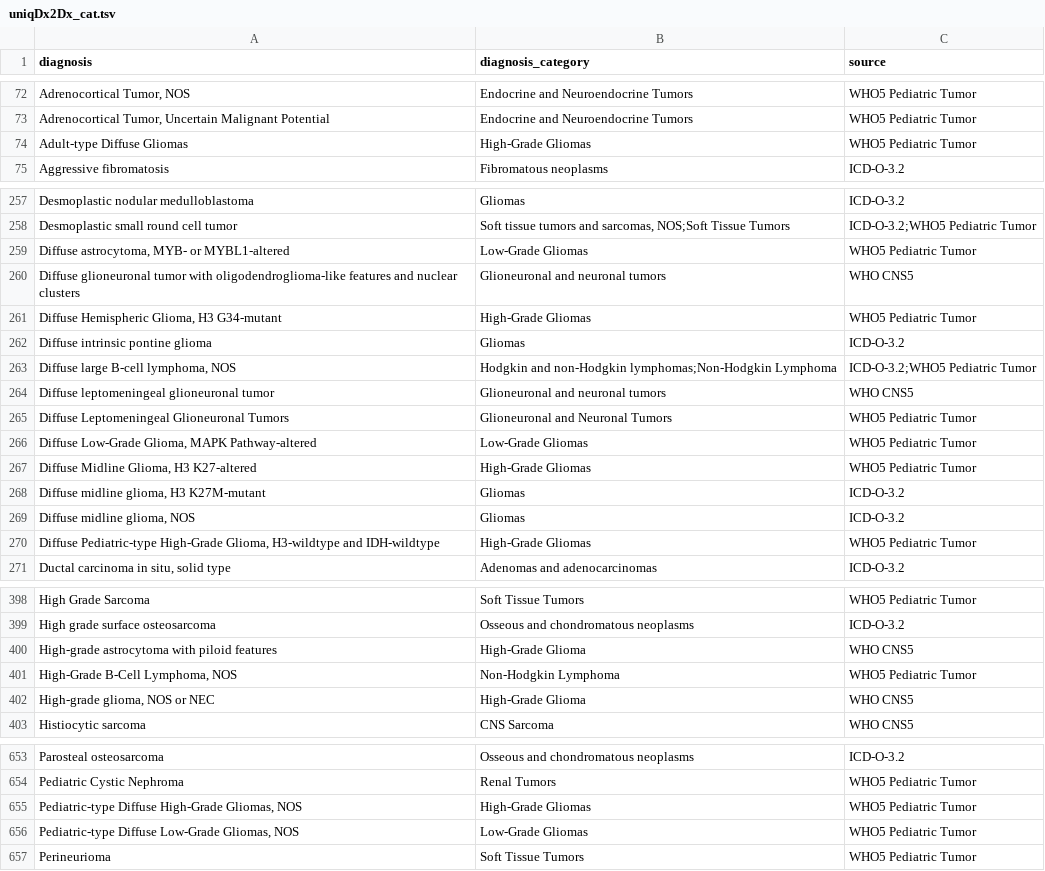
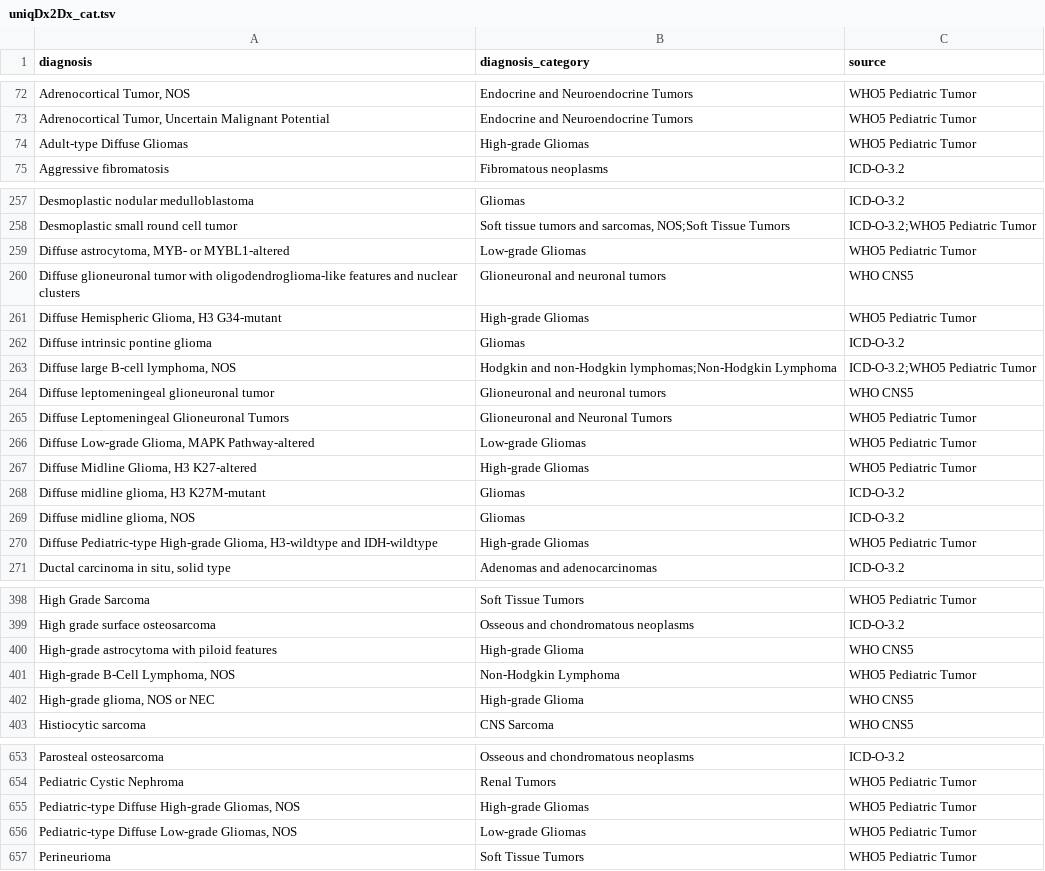
Before and after one commit to CBIIT/ChildhoodCancerDataInitiative-Prefect_Pipeline, a TSV file: docs/uniqDx2Dx_cat.tsv, drawn as a sheet; only a part is shown, gaps mark what is left out; the diff covers the shown part only.

Commit message:
Update uniqDx2Dx_cat.tsv

```diff
--- a/docs/uniqDx2Dx_cat.tsv
+++ b/docs/uniqDx2Dx_cat.tsv
@@ -73,3 +73,3 @@ Adrenocortical Tumor, NOS	Endocrine and Neuroendocrine Tumors	WHO5 Pediatric Tum
 Adrenocortical Tumor, Uncertain Malignant Potential	Endocrine and Neuroendocrine Tumors	WHO5 Pediatric Tumor
-Adult-type Diffuse Gliomas	High-Grade Gliomas	WHO5 Pediatric Tumor
+Adult-type Diffuse Gliomas	High-grade Gliomas	WHO5 Pediatric Tumor
 Aggressive fibromatosis	Fibromatous neoplasms	ICD-O-3.2
@@ -258,5 +258,5 @@ Desmoplastic nodular medulloblastoma	Gliomas	ICD-O-3.2
 Desmoplastic small round cell tumor	Soft tissue tumors and sarcomas, NOS;Soft Tissue Tumors	ICD-O-3.2;WHO5 Pediatric Tumor
-Diffuse astrocytoma, MYB- or MYBL1-altered	Low-Grade Gliomas	WHO5 Pediatric Tumor
+Diffuse astrocytoma, MYB- or MYBL1-altered	Low-grade Gliomas	WHO5 Pediatric Tumor
 Diffuse glioneuronal tumor with oligodendroglioma-like features and nuclear clusters	Glioneuronal and neuronal tumors	WHO CNS5
-Diffuse Hemispheric Glioma, H3 G34-mutant	High-Grade Gliomas	WHO5 Pediatric Tumor
+Diffuse Hemispheric Glioma, H3 G34-mutant	High-grade Gliomas	WHO5 Pediatric Tumor
 Diffuse intrinsic pontine glioma	Gliomas	ICD-O-3.2
@@ -265,7 +265,7 @@ Diffuse leptomeningeal glioneuronal tumor	Glioneuronal and neuronal tumors	WHO C
 Diffuse Leptomeningeal Glioneuronal Tumors	Glioneuronal and Neuronal Tumors	WHO5 Pediatric Tumor
-Diffuse Low-Grade Glioma, MAPK Pathway-altered	Low-Grade Gliomas	WHO5 Pediatric Tumor
-Diffuse Midline Glioma, H3 K27-altered	High-Grade Gliomas	WHO5 Pediatric Tumor
+Diffuse Low-grade Glioma, MAPK Pathway-altered	Low-grade Gliomas	WHO5 Pediatric Tumor
+Diffuse Midline Glioma, H3 K27-altered	High-grade Gliomas	WHO5 Pediatric Tumor
 Diffuse midline glioma, H3 K27M-mutant	Gliomas	ICD-O-3.2
 Diffuse midline glioma, NOS	Gliomas	ICD-O-3.2
-Diffuse Pediatric-type High-Grade Glioma, H3-wildtype and IDH-wildtype	High-Grade Gliomas	WHO5 Pediatric Tumor
+Diffuse Pediatric-type High-grade Glioma, H3-wildtype and IDH-wildtype	High-grade Gliomas	WHO5 Pediatric Tumor
 Ductal carcinoma in situ, solid type	Adenomas and adenocarcinomas	ICD-O-3.2
@@ -399,5 +399,5 @@ High Grade Sarcoma	Soft Tissue Tumors	WHO5 Pediatric Tumor
 High grade surface osteosarcoma	Osseous and chondromatous neoplasms	ICD-O-3.2
-High-grade astrocytoma with piloid features	High-Grade Glioma	WHO CNS5
-High-Grade B-Cell Lymphoma, NOS	Non-Hodgkin Lymphoma	WHO5 Pediatric Tumor
-High-grade glioma, NOS or NEC	High-Grade Glioma	WHO CNS5
+High-grade astrocytoma with piloid features	High-grade Glioma	WHO CNS5
+High-grade B-Cell Lymphoma, NOS	Non-Hodgkin Lymphoma	WHO5 Pediatric Tumor
+High-grade glioma, NOS or NEC	High-grade Glioma	WHO CNS5
 Histiocytic sarcoma	CNS Sarcoma	WHO CNS5
@@ -654,4 +654,4 @@ Parosteal osteosarcoma	Osseous and chondromatous neoplasms	ICD-O-3.2
 Pediatric Cystic Nephroma	Renal Tumors	WHO5 Pediatric Tumor
-Pediatric-type Diffuse High-Grade Gliomas, NOS	High-Grade Gliomas	WHO5 Pediatric Tumor
-Pediatric-type Diffuse Low-Grade Gliomas, NOS	Low-Grade Gliomas	WHO5 Pediatric Tumor
+Pediatric-type Diffuse High-grade Gliomas, NOS	High-grade Gliomas	WHO5 Pediatric Tumor
+Pediatric-type Diffuse Low-grade Gliomas, NOS	Low-grade Gliomas	WHO5 Pediatric Tumor
 Perineurioma	Soft Tissue Tumors	WHO5 Pediatric Tumor
```
Also changed, not shown: 16 edited cells elsewhere in this file.
